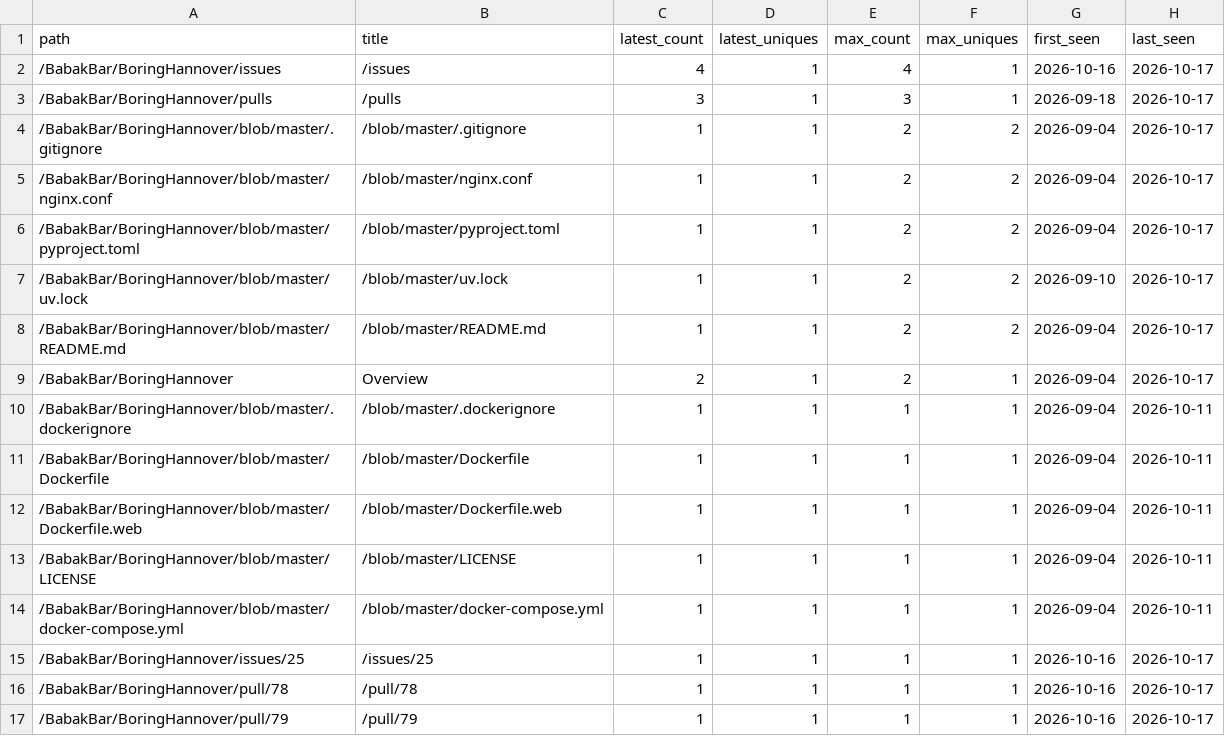
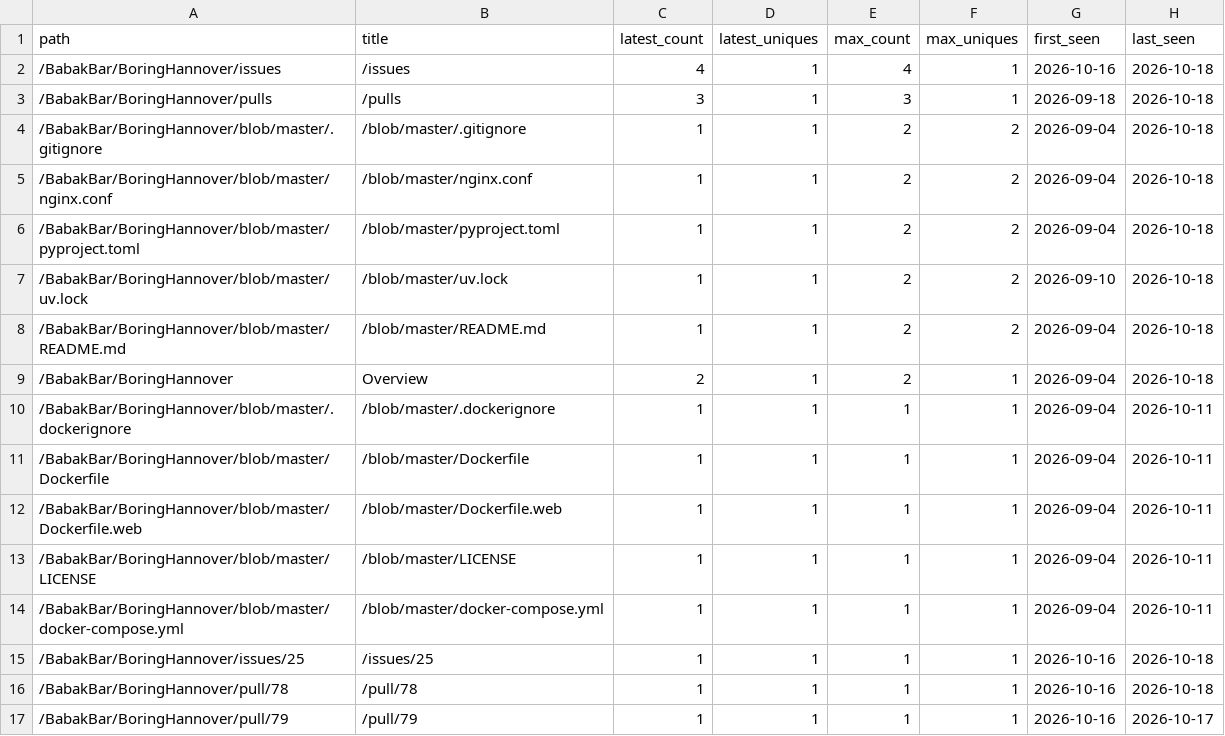
Before and after one commit to BabakBar/BoringHannover, a CSV file: data/paths.csv, drawn as a sheet.

```diff
--- a/data/paths.csv
+++ b/data/paths.csv
@@ -1,10 +1,10 @@
 path,title,latest_count,latest_uniques,max_count,max_uniques,first_seen,last_seen
-/BabakBar/BoringHannover/issues,/issues,4,1,4,1,2026-10-16,2026-10-17
-/BabakBar/BoringHannover/pulls,/pulls,3,1,3,1,2026-09-18,2026-10-17
-/BabakBar/BoringHannover/blob/master/.gitignore,/blob/master/.gitignore,1,1,2,2,2026-09-04,2026-10-17
-/BabakBar/BoringHannover/blob/master/nginx.conf,/blob/master/nginx.conf,1,1,2,2,2026-09-04,2026-10-17
-/BabakBar/BoringHannover/blob/master/pyproject.toml,/blob/master/pyproject.toml,1,1,2,2,2026-09-04,2026-10-17
-/BabakBar/BoringHannover/blob/master/uv.lock,/blob/master/uv.lock,1,1,2,2,2026-09-10,2026-10-17
-/BabakBar/BoringHannover/blob/master/README.md,/blob/master/README.md,1,1,2,2,2026-09-04,2026-10-17
-/BabakBar/BoringHannover,Overview,2,1,2,1,2026-09-04,2026-10-17
+/BabakBar/BoringHannover/issues,/issues,4,1,4,1,2026-10-16,2026-10-18
+/BabakBar/BoringHannover/pulls,/pulls,3,1,3,1,2026-09-18,2026-10-18
+/BabakBar/BoringHannover/blob/master/.gitignore,/blob/master/.gitignore,1,1,2,2,2026-09-04,2026-10-18
+/BabakBar/BoringHannover/blob/master/nginx.conf,/blob/master/nginx.conf,1,1,2,2,2026-09-04,2026-10-18
+/BabakBar/BoringHannover/blob/master/pyproject.toml,/blob/master/pyproject.toml,1,1,2,2,2026-09-04,2026-10-18
+/BabakBar/BoringHannover/blob/master/uv.lock,/blob/master/uv.lock,1,1,2,2,2026-09-10,2026-10-18
+/BabakBar/BoringHannover/blob/master/README.md,/blob/master/README.md,1,1,2,2,2026-09-04,2026-10-18
+/BabakBar/BoringHannover,Overview,2,1,2,1,2026-09-04,2026-10-18
 /BabakBar/BoringHannover/blob/master/.dockerignore,/blob/master/.dockerignore,1,1,1,1,2026-09-04,2026-10-11
@@ -14,4 +14,4 @@ path,title,latest_count,latest_uniques,max_count,max_uniques,first_seen,last_see
 /BabakBar/BoringHannover/blob/master/docker-compose.yml,/blob/master/docker-compose.yml,1,1,1,1,2026-09-04,2026-10-11
-/BabakBar/BoringHannover/issues/25,/issues/25,1,1,1,1,2026-10-16,2026-10-17
-/BabakBar/BoringHannover/pull/78,/pull/78,1,1,1,1,2026-10-16,2026-10-17
+/BabakBar/BoringHannover/issues/25,/issues/25,1,1,1,1,2026-10-16,2026-10-18
+/BabakBar/BoringHannover/pull/78,/pull/78,1,1,1,1,2026-10-16,2026-10-18
 /BabakBar/BoringHannover/pull/79,/pull/79,1,1,1,1,2026-10-16,2026-10-17
```
Also changed, not shown: 6 other files.
